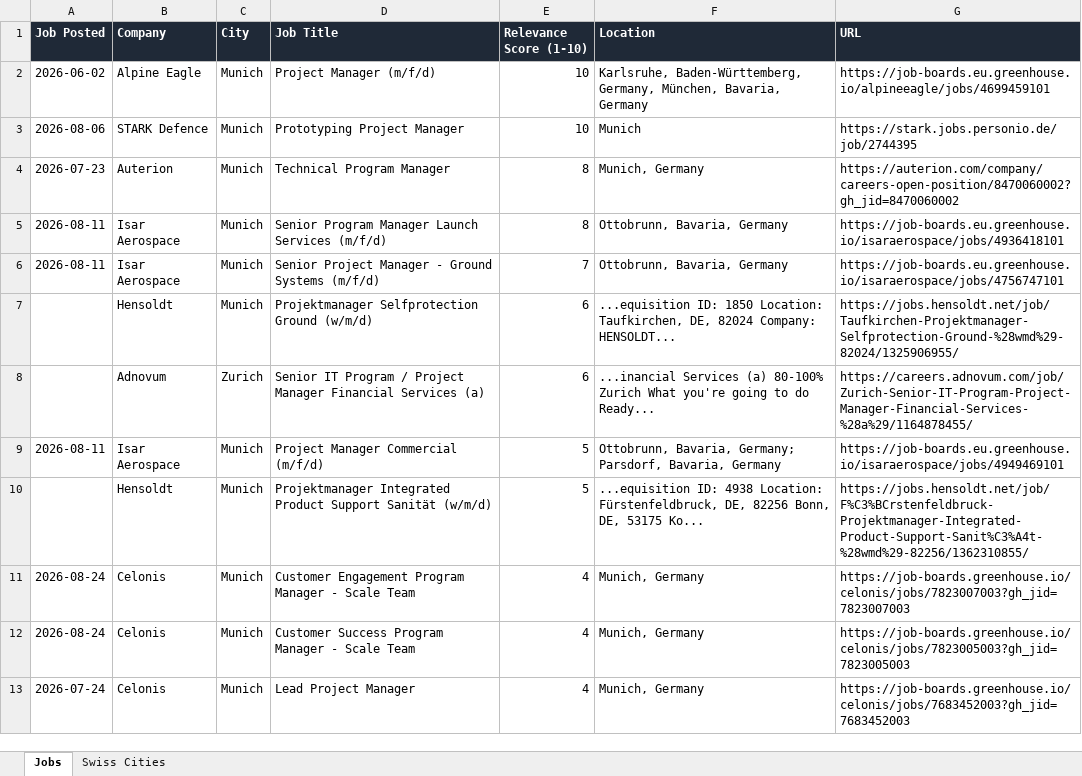
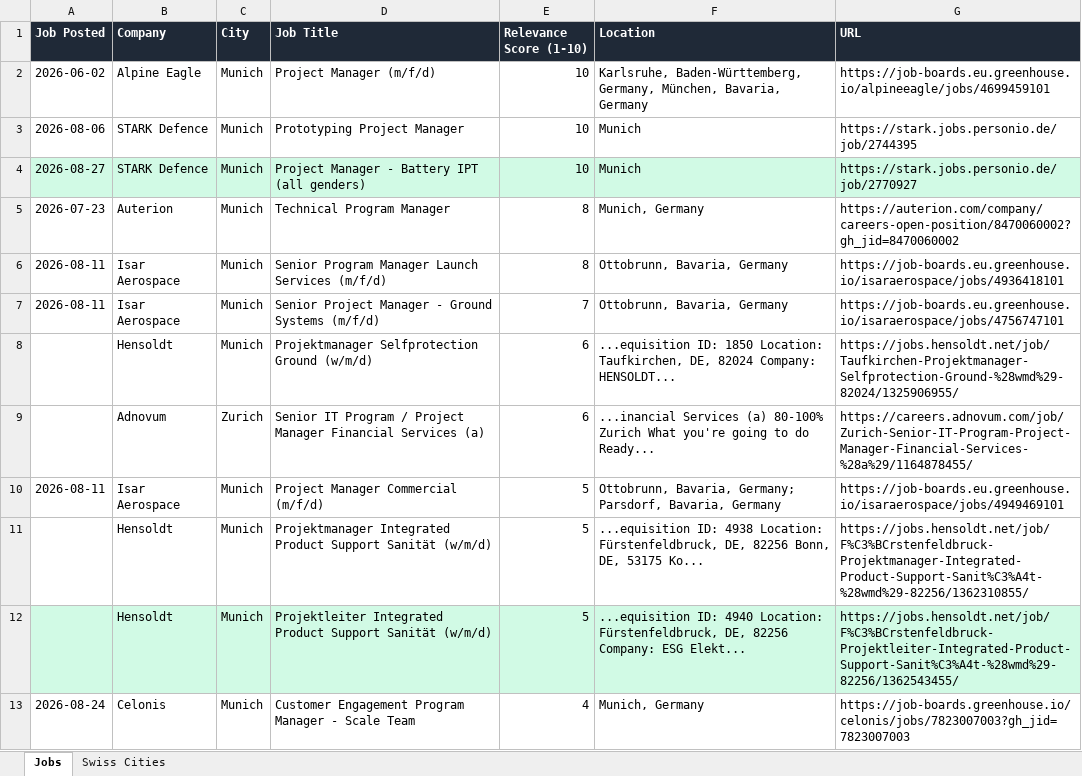
Before and after one commit to ifeellikeadev/Trackernew, an Excel workbook: data/job_tracker.xlsx, sheet Jobs, drawn as a sheet; only a part is shown; the shorter side is filled out with more unchanged rows; values as stored, in another font and other column widths than the file's, no borders; the diff names each change by its address in the sheet, - before the commit and + after, or states it on an @@ line.

```diff
--- a/data/job_tracker.xlsx (sheet Jobs)
+++ b/data/job_tracker.xlsx (sheet Jobs)
+row 4: 2026-08-27 | STARK Defence | Munich | Project Manager - Battery IPT (all genders) | 10 | Munich | https://stark.jobs.personio.de/job/2770927
+row 12:  | Hensoldt | Munich | Projektleiter Integrated Product Support Sanität (w/m/d) | 5 | ...equisition ID: 4940 Location: Fürstenfeldbruck, DE, 82256 Company: ESG Elekt... | https://jobs.hensoldt.net/job/F%C3%BCrstenfeldbruck-Projektleiter-Integrated-Product-Support-Sanit%C3%A4t-%28wmd%29-82256/1362543455/
```
Also changed, not shown: 1 other file.
